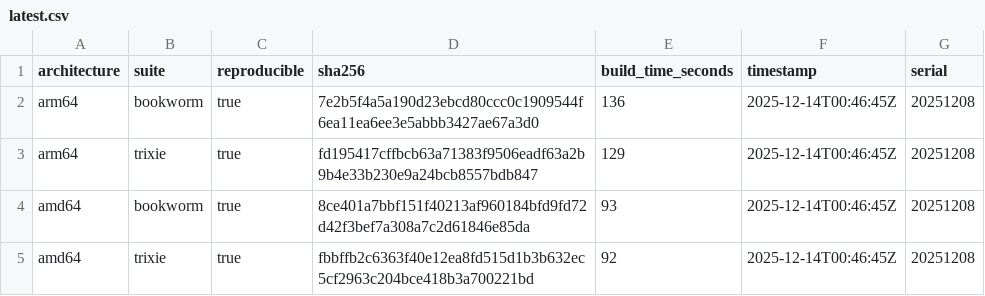
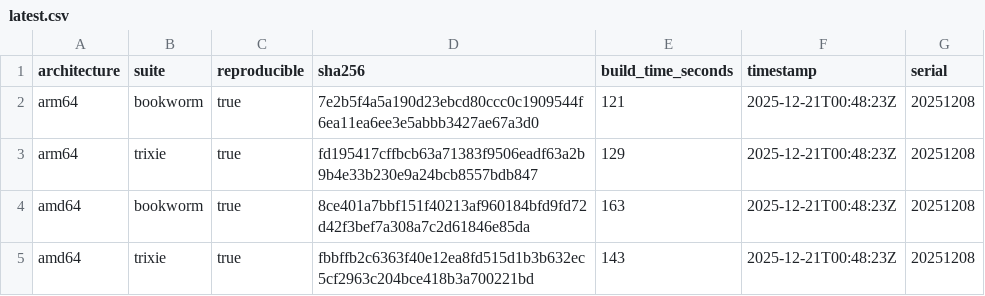
Before and after one commit to sheurich/debian-repro, a CSV file: dashboard/data/latest.csv, drawn as a sheet.

```diff
--- a/dashboard/data/latest.csv
+++ b/dashboard/data/latest.csv
@@ -1,5 +1,5 @@
 architecture,suite,reproducible,sha256,build_time_seconds,timestamp,serial
-"arm64","bookworm",true,"7e2b5f4a5a190d23ebcd80ccc0c1909544f6ea11ea6ee3e5abbb3427ae67a3d0",136,"2025-12-14T00:46:45Z","20251208"
-"arm64","trixie",true,"fd195417cffbcb63a71383f9506eadf63a2b9b4e33b230e9a24bcb8557bdb847",129,"2025-12-14T00:46:45Z","20251208"
-"amd64","bookworm",true,"8ce401a7bbf151f40213af960184bfd9fd72d42f3bef7a308a7c2d61846e85da",93,"2025-12-14T00:46:45Z","20251208"
-"amd64","trixie",true,"fbbffb2c6363f40e12ea8fd515d1b3b632ec5cf2963c204bce418b3a700221bd",92,"2025-12-14T00:46:45Z","20251208"
+"arm64","bookworm",true,"7e2b5f4a5a190d23ebcd80ccc0c1909544f6ea11ea6ee3e5abbb3427ae67a3d0",121,"2025-12-21T00:48:23Z","20251208"
+"arm64","trixie",true,"fd195417cffbcb63a71383f9506eadf63a2b9b4e33b230e9a24bcb8557bdb847",129,"2025-12-21T00:48:23Z","20251208"
+"amd64","bookworm",true,"8ce401a7bbf151f40213af960184bfd9fd72d42f3bef7a308a7c2d61846e85da",163,"2025-12-21T00:48:23Z","20251208"
+"amd64","trixie",true,"fbbffb2c6363f40e12ea8fd515d1b3b632ec5cf2963c204bce418b3a700221bd",143,"2025-12-21T00:48:23Z","20251208"
```
Also changed, not shown: dashboard/data/history.csv, 4 other files.
